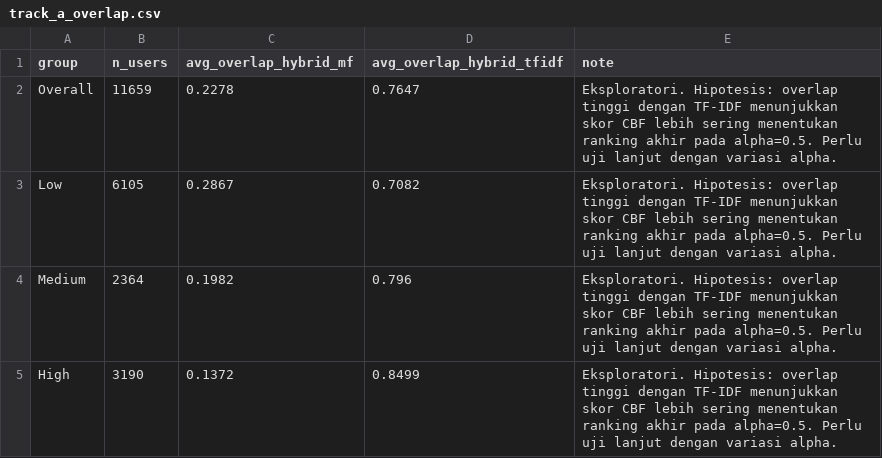
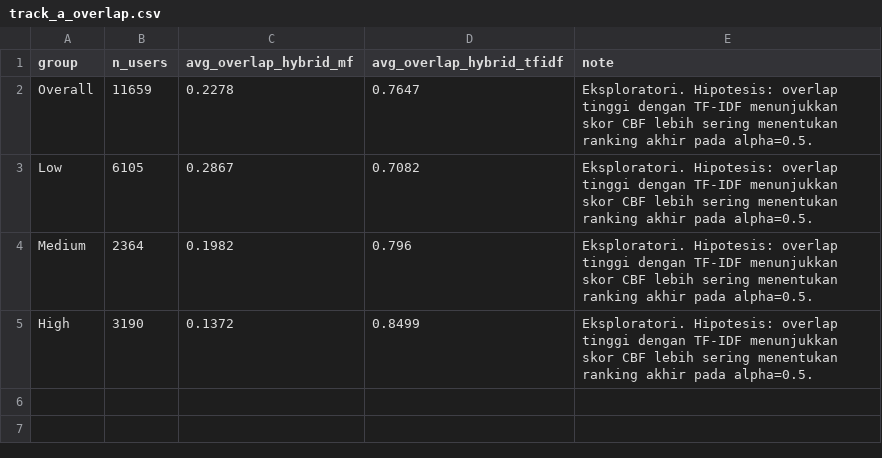
Before and after one commit to AnastasyaSiahaaan/Kelompok08-SisRek-26-27, a CSV file: results/track_a_overlap.csv, drawn as a sheet.

```diff
--- a/results/track_a_overlap.csv
+++ b/results/track_a_overlap.csv
@@ -1,5 +1,5 @@
 group,n_users,avg_overlap_hybrid_mf,avg_overlap_hybrid_tfidf,note
-Overall,11659,0.2278,0.7647,Eksploratori. Hipotesis: overlap tinggi dengan TF-IDF menunjukkan skor CBF lebih sering menentukan ranking akhir pada alpha=0.5. Perlu uji lanjut dengan variasi alpha.
-Low,6105,0.2867,0.7082,Eksploratori. Hipotesis: overlap tinggi dengan TF-IDF menunjukkan skor CBF lebih sering menentukan ranking akhir pada alpha=0.5. Perlu uji lanjut dengan variasi alpha.
-Medium,2364,0.1982,0.796,Eksploratori. Hipotesis: overlap tinggi dengan TF-IDF menunjukkan skor CBF lebih sering menentukan ranking akhir pada alpha=0.5. Perlu uji lanjut dengan variasi alpha.
-High,3190,0.1372,0.8499,Eksploratori. Hipotesis: overlap tinggi dengan TF-IDF menunjukkan skor CBF lebih sering menentukan ranking akhir pada alpha=0.5. Perlu uji lanjut dengan variasi alpha.
+Overall,11659,0.2278,0.7647,Eksploratori. Hipotesis: overlap tinggi dengan TF-IDF menunjukkan skor CBF lebih sering menentukan ranking akhir pada alpha=0.5.
+Low,6105,0.2867,0.7082,Eksploratori. Hipotesis: overlap tinggi dengan TF-IDF menunjukkan skor CBF lebih sering menentukan ranking akhir pada alpha=0.5.
+Medium,2364,0.1982,0.796,Eksploratori. Hipotesis: overlap tinggi dengan TF-IDF menunjukkan skor CBF lebih sering menentukan ranking akhir pada alpha=0.5.
+High,3190,0.1372,0.8499,Eksploratori. Hipotesis: overlap tinggi dengan TF-IDF menunjukkan skor CBF lebih sering menentukan ranking akhir pada alpha=0.5.
```
Also changed, not shown: results/track_a_bootstrap_ci.csv, results/track_a_diff_of_diff.csv, 5 other files.
